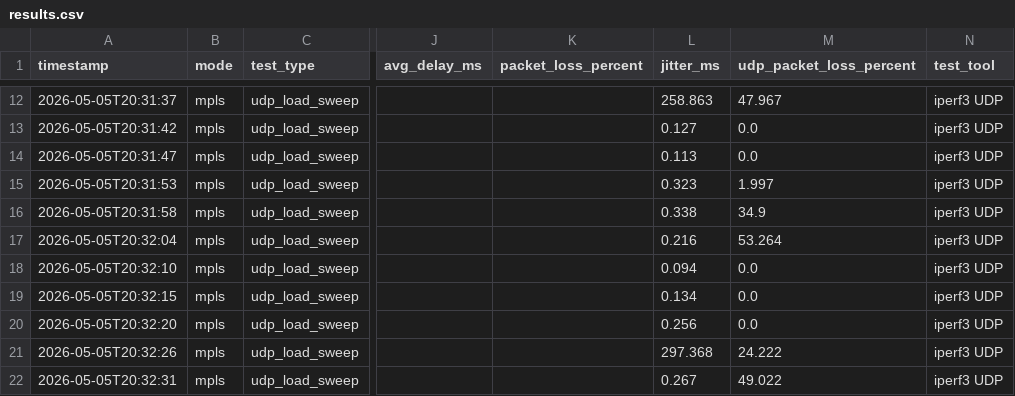
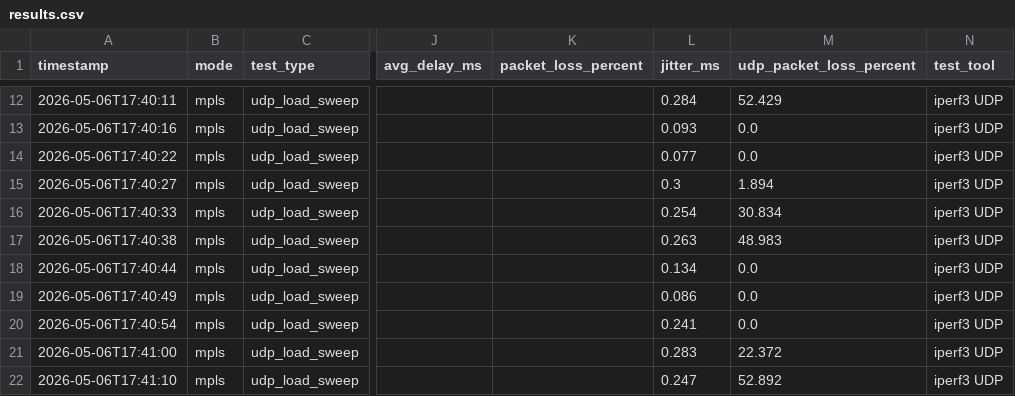
Before and after one commit to tbao4151/TKM, a CSV file: Metro_Ethernet_MPLS_Project/results/results.csv, drawn as a sheet; only a part is shown, gaps mark what is left out; the diff covers the shown part only; the diff names each change by its address in the sheet, - before the commit and + after, or states it on an @@ line.

```diff
--- a/Metro_Ethernet_MPLS_Project/results/results.csv
+++ b/Metro_Ethernet_MPLS_Project/results/results.csv
-A12 (timestamp): 2026-05-05T20:31:37
+A12 (timestamp): 2026-05-06T17:40:11
-L12 (jitter_ms): 258.863
+L12 (jitter_ms): 0.284
-M12 (udp_packet_loss_percent): 47.967
+M12 (udp_packet_loss_percent): 52.429
-A13 (timestamp): 2026-05-05T20:31:42
+A13 (timestamp): 2026-05-06T17:40:16
-L13 (jitter_ms): 0.127
+L13 (jitter_ms): 0.093
-A14 (timestamp): 2026-05-05T20:31:47
+A14 (timestamp): 2026-05-06T17:40:22
-L14 (jitter_ms): 0.113
+L14 (jitter_ms): 0.077
-A15 (timestamp): 2026-05-05T20:31:53
+A15 (timestamp): 2026-05-06T17:40:27
-L15 (jitter_ms): 0.323
+L15 (jitter_ms): 0.3
-M15 (udp_packet_loss_percent): 1.997
+M15 (udp_packet_loss_percent): 1.894
-A16 (timestamp): 2026-05-05T20:31:58
+A16 (timestamp): 2026-05-06T17:40:33
-L16 (jitter_ms): 0.338
+L16 (jitter_ms): 0.254
-M16 (udp_packet_loss_percent): 34.9
+M16 (udp_packet_loss_percent): 30.834
-A17 (timestamp): 2026-05-05T20:32:04
+A17 (timestamp): 2026-05-06T17:40:38
-L17 (jitter_ms): 0.216
+L17 (jitter_ms): 0.263
-M17 (udp_packet_loss_percent): 53.264
+M17 (udp_packet_loss_percent): 48.983
-A18 (timestamp): 2026-05-05T20:32:10
+A18 (timestamp): 2026-05-06T17:40:44
-L18 (jitter_ms): 0.094
+L18 (jitter_ms): 0.134
-A19 (timestamp): 2026-05-05T20:32:15
+A19 (timestamp): 2026-05-06T17:40:49
-L19 (jitter_ms): 0.134
+L19 (jitter_ms): 0.086
-A20 (timestamp): 2026-05-05T20:32:20
+A20 (timestamp): 2026-05-06T17:40:54
-L20 (jitter_ms): 0.256
+L20 (jitter_ms): 0.241
-A21 (timestamp): 2026-05-05T20:32:26
+A21 (timestamp): 2026-05-06T17:41:00
-L21 (jitter_ms): 297.368
+L21 (jitter_ms): 0.283
-M21 (udp_packet_loss_percent): 24.222
+M21 (udp_packet_loss_percent): 22.372
-A22 (timestamp): 2026-05-05T20:32:31
+A22 (timestamp): 2026-05-06T17:41:10
-L22 (jitter_ms): 0.267
+L22 (jitter_ms): 0.247
-M22 (udp_packet_loss_percent): 49.022
+M22 (udp_packet_loss_percent): 52.892
```
Also changed, not shown: 30 edited cells elsewhere in this file, 49 other files.
